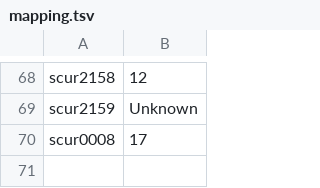
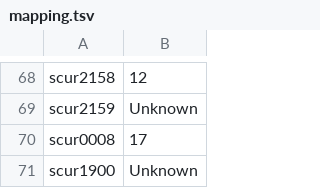
Before and after one commit to DylanJoo/ir2-project-monitor, a TSV file: mapping.tsv, drawn as a sheet; only a part is shown, gaps mark what is left out.

```diff
--- a/mapping.tsv
+++ b/mapping.tsv
@@ -70 +70,2 @@ scur2159	Unknown
 scur0008	17
+scur1900	Unknown
```
Also changed, not shown: 1 other file.
